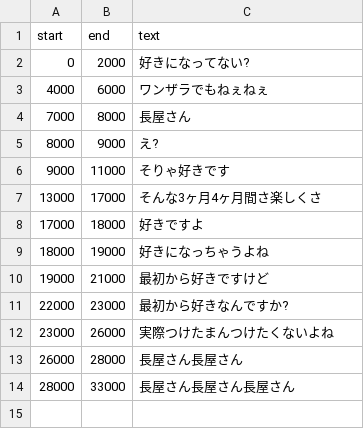
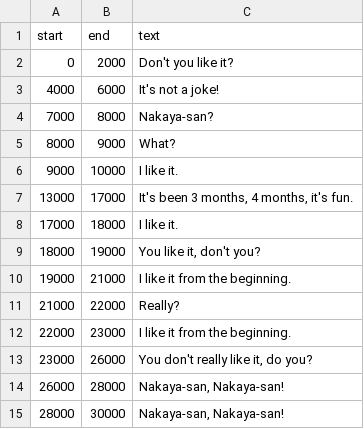
Before and after one commit to KorverSu/AutoCaptionWithTrans, a TSV file: c.tsv, drawn as a sheet.

```diff
--- a/c.tsv
+++ b/c.tsv
@@ -1,14 +1,15 @@
 start	end	text
-0	2000	好きになってない?
-4000	6000	ワンザラでもねぇねぇ
-7000	8000	長屋さん
-8000	9000	え?
-9000	11000	そりゃ好きです
-13000	17000	そんな3ヶ月4ヶ月間さ楽しくさ
-17000	18000	好きですよ
-18000	19000	好きになっちゃうよね
-19000	21000	最初から好きですけど
-22000	23000	最初から好きなんですか?
-23000	26000	実際つけたまんつけたくないよね
-26000	28000	長屋さん長屋さん
-28000	33000	長屋さん長屋さん長屋さん
+0	2000	Don't you like it?
+4000	6000	It's not a joke!
+7000	8000	Nakaya-san?
+8000	9000	What?
+9000	10000	I like it.
+13000	17000	It's been 3 months, 4 months, it's fun.
+17000	18000	I like it.
+18000	19000	You like it, don't you?
+19000	21000	I like it from the beginning.
+21000	22000	Really?
+22000	23000	I like it from the beginning.
+23000	26000	You don't really like it, do you?
+26000	28000	Nakaya-san, Nakaya-san!
+28000	30000	Nakaya-san, Nakaya-san!
```
Also changed, not shown: 6 other files.
